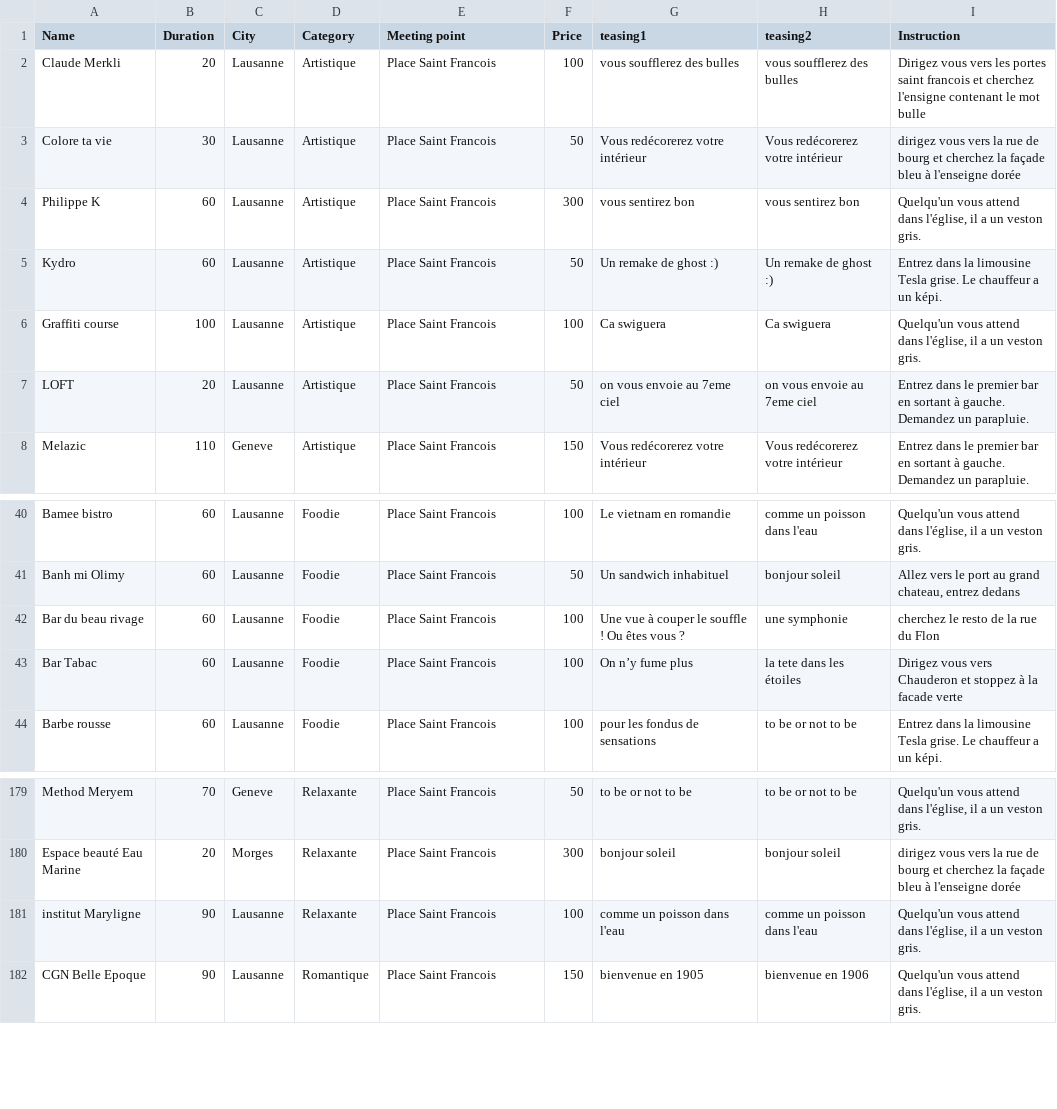
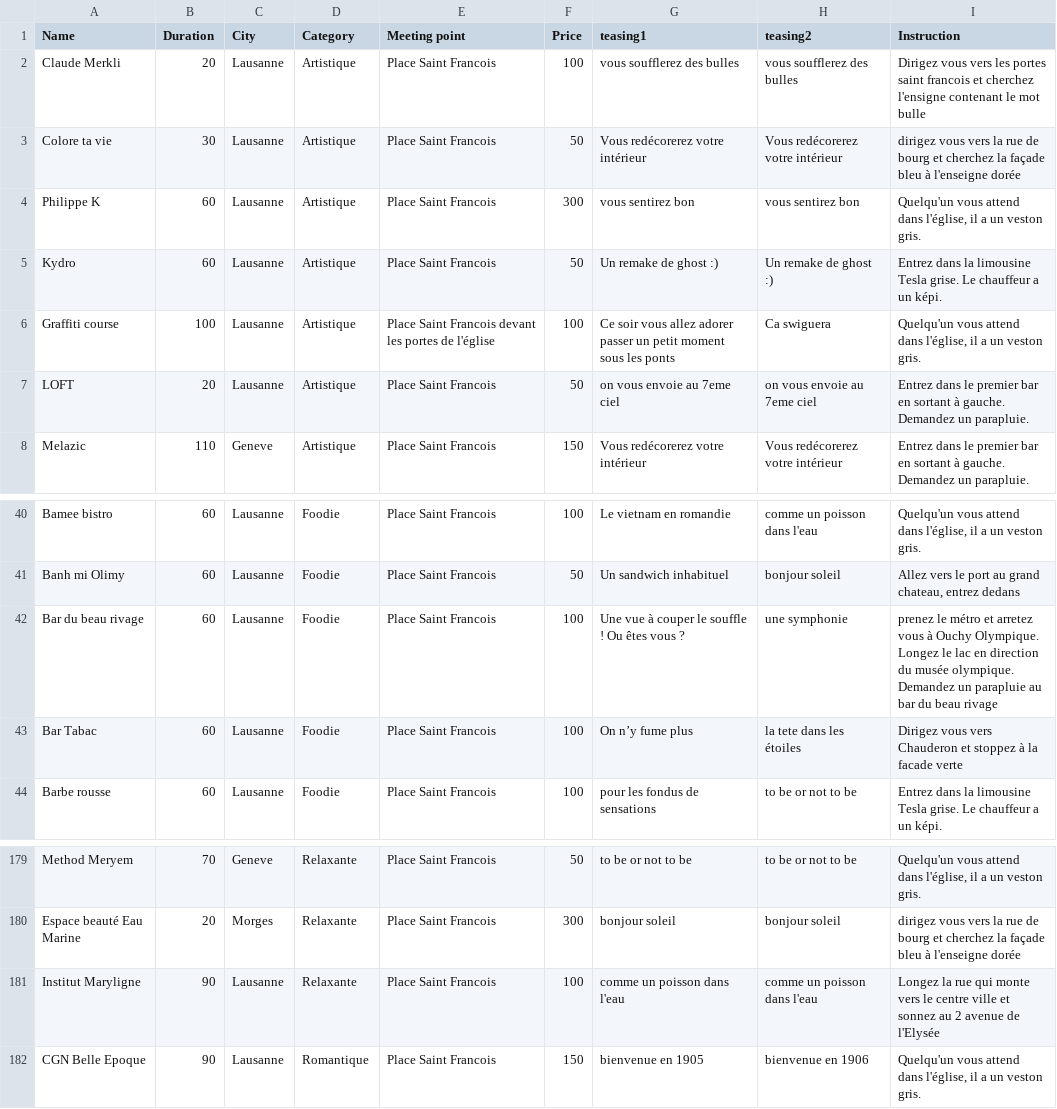
Before and after one commit to FanchCapel/GINGER, a CSV file: db/seeds.csv, drawn as a sheet; only a part is shown, gaps mark what is left out.

Commit message:
better seed

```diff
--- a/db/seeds.csv
+++ b/db/seeds.csv
@@ -5,3 +5,3 @@ Philippe K;60;Lausanne;Artistique;Place Saint Francois;300;vous sentirez bon;vou
 Kydro;60;Lausanne;Artistique;Place Saint Francois;50;Un remake de ghost :);Un remake de ghost :);Entrez dans la limousine Tesla grise. Le chauffeur a un képi.;;;;;;
-Graffiti course;100;Lausanne;Artistique;Place Saint Francois;100;Ca swiguera ;Ca swiguera ;Quelqu'un vous attend dans l'église, il a un veston gris.;;;;;;
+Graffiti course;100;Lausanne;Artistique;Place Saint Francois devant les portes de l'église;100;Ce soir vous allez adorer passer un petit moment sous les ponts ;Ca swiguera ;Quelqu'un vous attend dans l'église, il a un veston gris.;;;;;;
 LOFT;20;Lausanne;Artistique;Place Saint Francois;50;on vous envoie au 7eme ciel;on vous envoie au 7eme ciel;Entrez dans le premier bar en sortant à gauche. Demandez un parapluie.;;;;;;
@@ -41,3 +41,3 @@ Bamee bistro;60;Lausanne;Foodie;Place Saint Francois;100;Le vietnam en romandie;
 Banh mi Olimy;60;Lausanne;Foodie;Place Saint Francois;50;Un sandwich inhabituel;bonjour soleil;Allez vers le port au grand chateau, entrez dedans;;;;;;
-Bar du beau rivage;60;Lausanne;Foodie;Place Saint Francois;100;Une vue à couper le souffle ! Ou êtes vous ?;une symphonie;cherchez le resto de la rue du Flon;;;;;;
+Bar du beau rivage;60;Lausanne;Foodie;Place Saint Francois;100;Une vue à couper le souffle ! Ou êtes vous ?;une symphonie;prenez le métro et arretez vous à Ouchy Olympique. Longez le lac en direction du musée olympique. Demandez un parapluie au bar du beau rivage  ;;;;;;
 Bar Tabac;60;Lausanne;Foodie;Place Saint Francois;100;On n’y fume plus;la tete dans les étoiles;Dirigez vous vers Chauderon et stoppez à la facade verte;;;;;;
@@ -180,3 +180,3 @@ Method Meryem;70;Geneve;Relaxante;Place Saint Francois;50;to be or not to be;to
 Espace beauté Eau Marine;20;Morges;Relaxante;Place Saint Francois;300;bonjour soleil;bonjour soleil;dirigez vous vers la rue de bourg et cherchez la façade bleu à l'enseigne dorée;;;;;;
-institut Maryligne;90;Lausanne;Relaxante;Place Saint Francois;100;comme un poisson dans l'eau;comme un poisson dans l'eau;Quelqu'un vous attend dans l'église, il a un veston gris.;;;;;;
+Institut Maryligne;90;Lausanne;Relaxante;Place Saint Francois;100;comme un poisson dans l'eau;comme un poisson dans l'eau;Longez la rue qui monte vers le centre ville et sonnez au 2 avenue de l'Elysée;;;;;;
 CGN Belle Epoque;90;Lausanne;Romantique;Place Saint Francois;150;bienvenue en 1905;bienvenue en 1906;Quelqu'un vous attend dans l'église, il a un veston gris.;;;;;;
```
